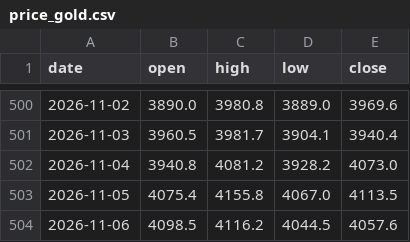
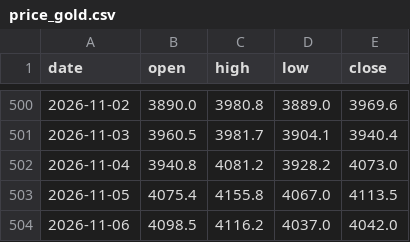
Before and after one commit to Allenvip1/G-F-U-T, a CSV file: data/price_gold.csv, drawn as a sheet; only a part is shown, gaps mark what is left out.

```diff
--- a/data/price_gold.csv
+++ b/data/price_gold.csv
@@ -503,2 +503,2 @@ date,open,high,low,close
 2026-11-05,4075.4,4155.8,4067.0,4113.5
-2026-11-06,4098.5,4116.2,4044.5,4057.6
+2026-11-06,4098.5,4116.2,4037.0,4042.0
```
Also changed, not shown: data/price_silver.csv, 1 other file.
